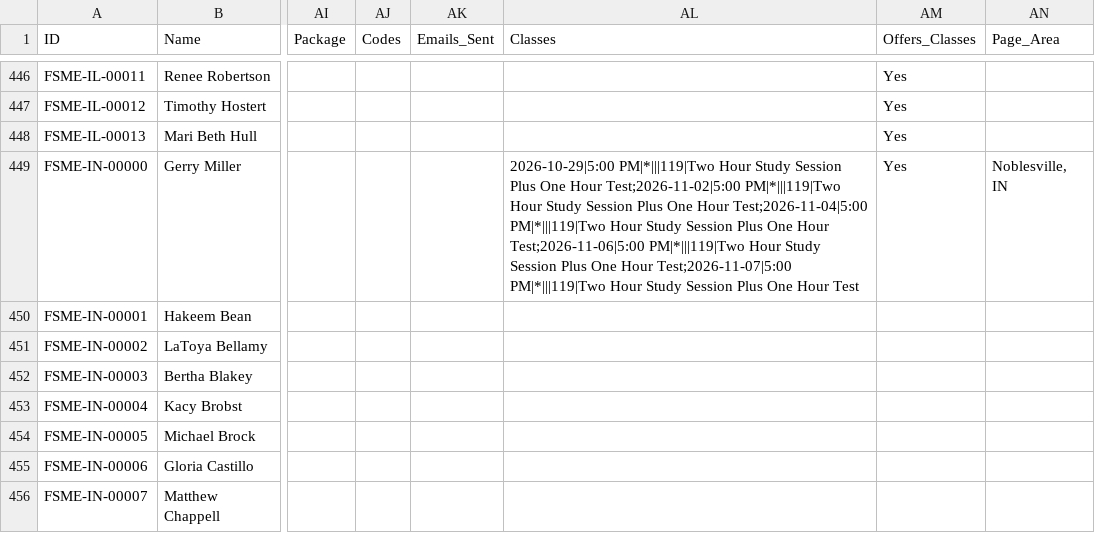
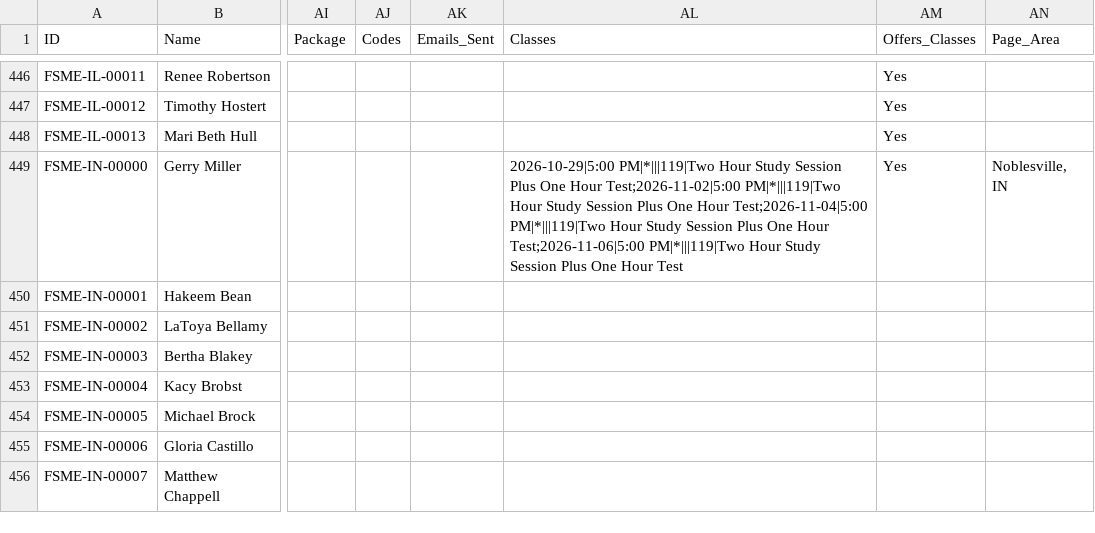
Before and after one commit to novernmanagement-coder/FSME-Tools, a CSV file: FoodSafetyMadeEasy/FSME Proctor Directory.csv, drawn as a sheet; only a part is shown, gaps mark what is left out; the diff names each change by its address in the sheet, - before the commit and + after, or states it on an @@ line.

Commit message:
Classes synced from booking page

```diff
--- a/FoodSafetyMadeEasy/FSME Proctor Directory.csv
+++ b/FoodSafetyMadeEasy/FSME Proctor Directory.csv
-AL449 (Classes): …One Hour Test;2026-11-07|5:00 PM|*|||119|Two Hour Study Session Plus One Hour Test
+AL449 (Classes): …One Hour Test
```
